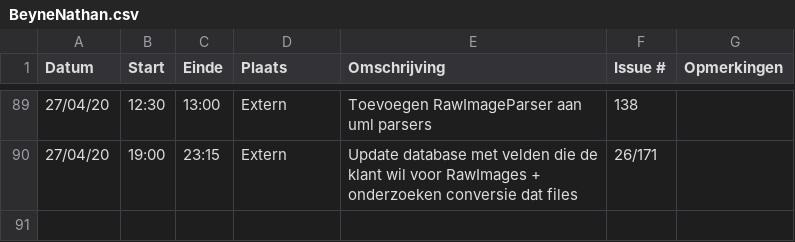
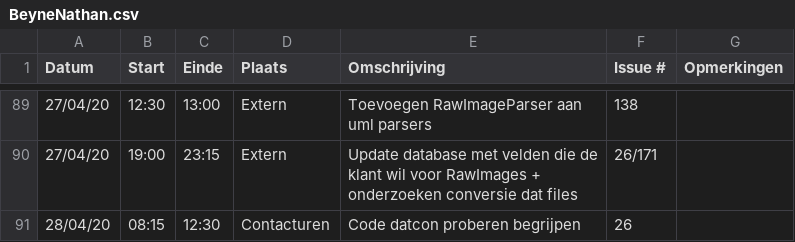
Before and after one commit to philipkukoba/Bachelors-Dissertation-DroneWebApp, a CSV file: logboeken/BeyneNathan.csv, drawn as a sheet; only a part is shown, gaps mark what is left out; the diff names each change by its address in the sheet, - before the commit and + after, or states it on an @@ line.

Commit message:
Update BeyneNathan.csv

```diff
--- a/logboeken/BeyneNathan.csv
+++ b/logboeken/BeyneNathan.csv
+row 91: 28/04/20 | 08:15 | 12:30 | Contacturen | Code datcon proberen begrijpen | 26
```
